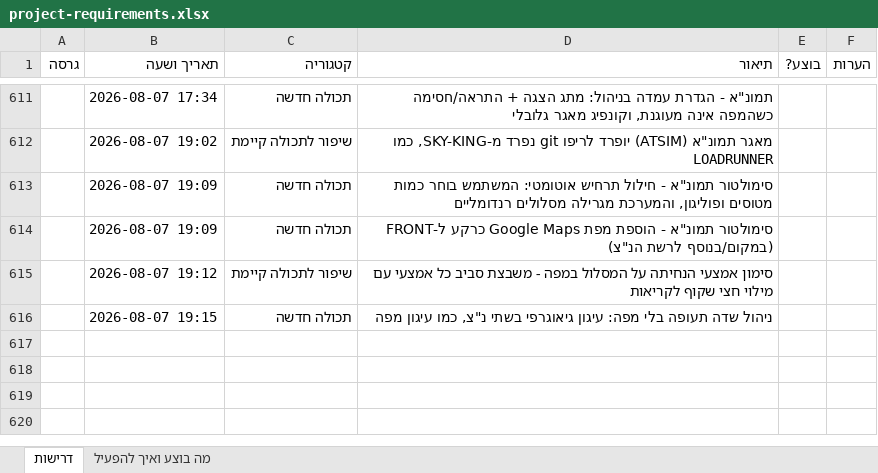
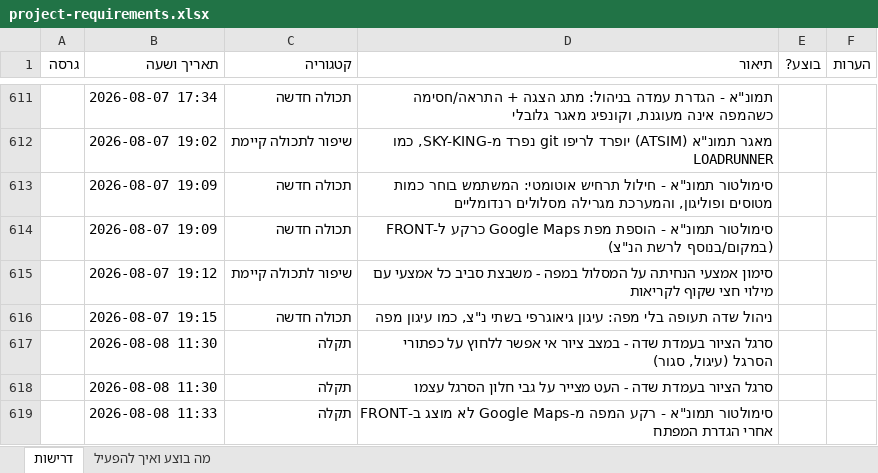
Before and after one commit to levori119/skyboard, an Excel workbook: project-requirements.xlsx, sheet דרישות, drawn as a sheet; only a part is shown, gaps mark what is left out; values as stored, in another font and other column widths than the file's, no borders; the diff names each change by its address in the sheet, - before the commit and + after, or states it on an @@ line.

```diff
--- a/project-requirements.xlsx (sheet דרישות)
+++ b/project-requirements.xlsx (sheet דרישות)
+row 617:  | 2026-08-08 11:30 | תקלה | סרגל הציור בעמדת שדה - במצב ציור אי אפשר ללחוץ על כפתורי הסרגל (עיגול, סגור)
+row 618:  | 2026-08-08 11:30 | תקלה | סרגל הציור בעמדת שדה - העט מצייר על גבי חלון הסרגל עצמו
+row 619:  | 2026-08-08 11:33 | תקלה | סימולטור תמונ"א - רקע המפה מ-Google Maps לא מוצג ב-FRONT אחרי הגדרת המפתח
```
Also changed, not shown: 5 other files.
